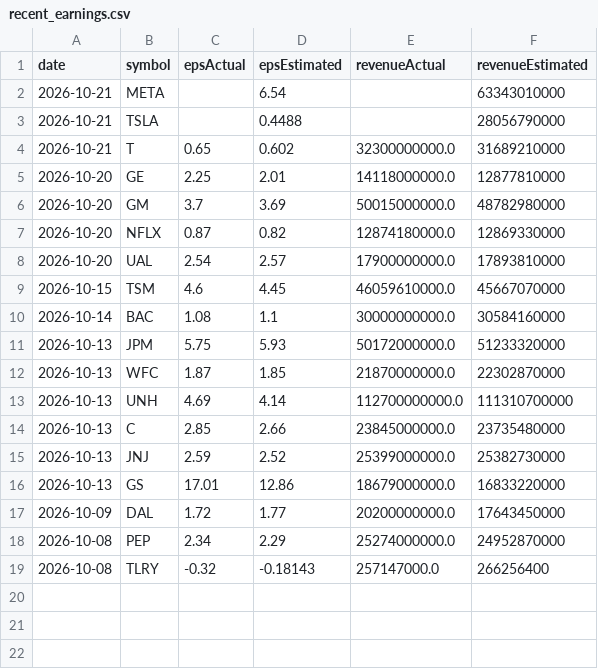
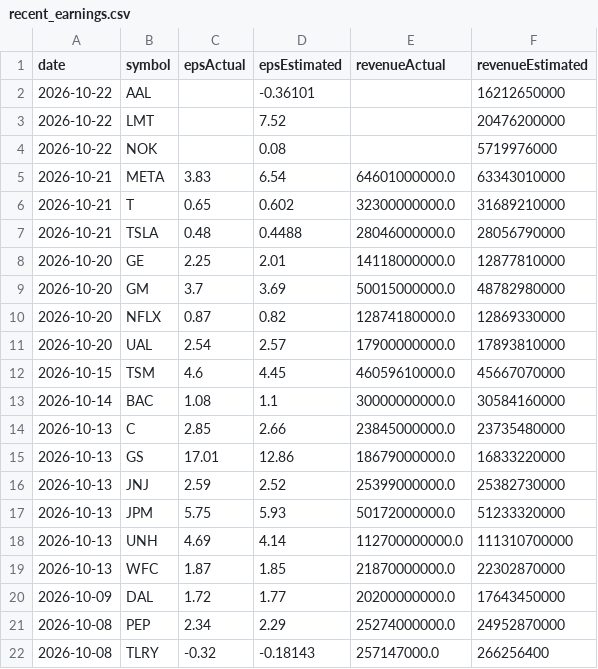
Before and after one commit to fishinmn/stock_screener, a CSV file: data/recent_earnings.csv, drawn as a sheet.

```diff
--- a/data/recent_earnings.csv
+++ b/data/recent_earnings.csv
@@ -1,5 +1,8 @@
 date,symbol,epsActual,epsEstimated,revenueActual,revenueEstimated
-2026-10-21,META,,6.54,,63343010000
-2026-10-21,TSLA,,0.4488,,28056790000
+2026-10-22,AAL,,-0.36101,,16212650000
+2026-10-22,LMT,,7.52,,20476200000
+2026-10-22,NOK,,0.08,,5719976000
+2026-10-21,META,3.83,6.54,64601000000.0,63343010000
 2026-10-21,T,0.65,0.602,32300000000.0,31689210000
+2026-10-21,TSLA,0.48,0.4488,28046000000.0,28056790000
 2026-10-20,GE,2.25,2.01,14118000000.0,12877810000
@@ -10,8 +13,8 @@ date,symbol,epsActual,epsEstimated,revenueActual,revenueEstimated
 2026-10-14,BAC,1.08,1.1,30000000000.0,30584160000
+2026-10-13,C,2.85,2.66,23845000000.0,23735480000
+2026-10-13,GS,17.01,12.86,18679000000.0,16833220000
+2026-10-13,JNJ,2.59,2.52,25399000000.0,25382730000
 2026-10-13,JPM,5.75,5.93,50172000000.0,51233320000
+2026-10-13,UNH,4.69,4.14,112700000000.0,111310700000
 2026-10-13,WFC,1.87,1.85,21870000000.0,22302870000
-2026-10-13,UNH,4.69,4.14,112700000000.0,111310700000
-2026-10-13,C,2.85,2.66,23845000000.0,23735480000
-2026-10-13,JNJ,2.59,2.52,25399000000.0,25382730000
-2026-10-13,GS,17.01,12.86,18679000000.0,16833220000
 2026-10-09,DAL,1.72,1.77,20200000000.0,17643450000
```
Also changed, not shown: data/fundamentals_screener_recent_earnings.csv, data/recent_earnings_data.csv, 9 other files.
